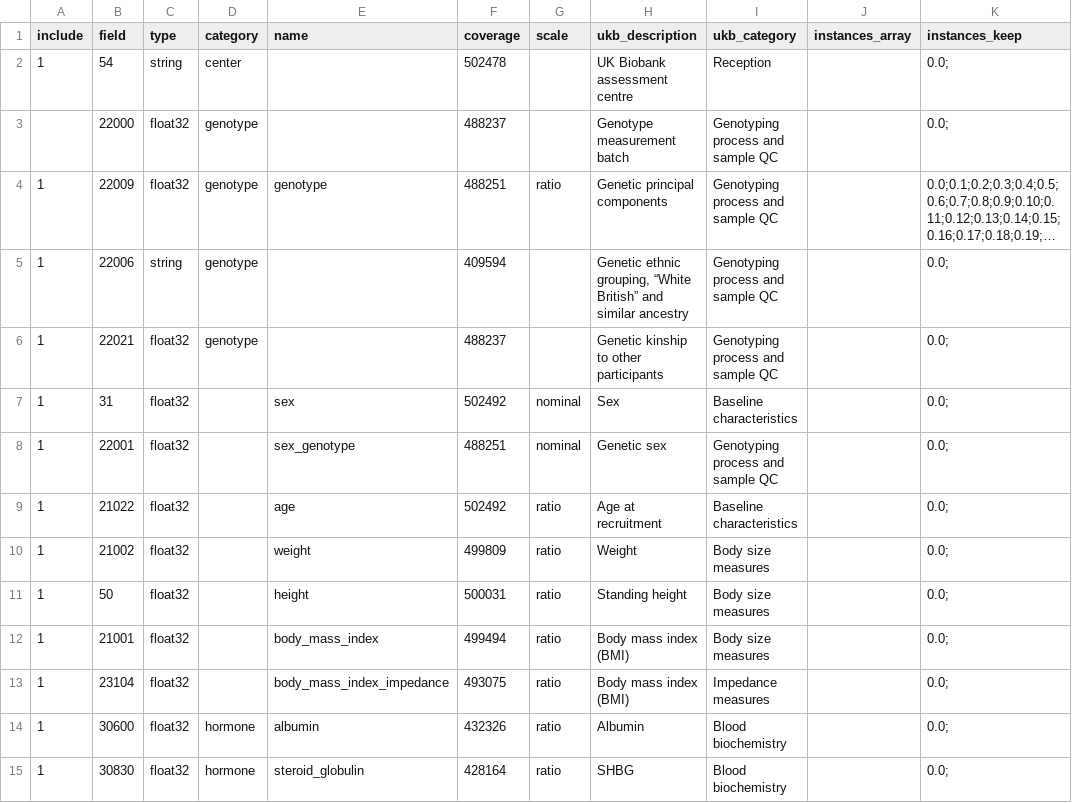
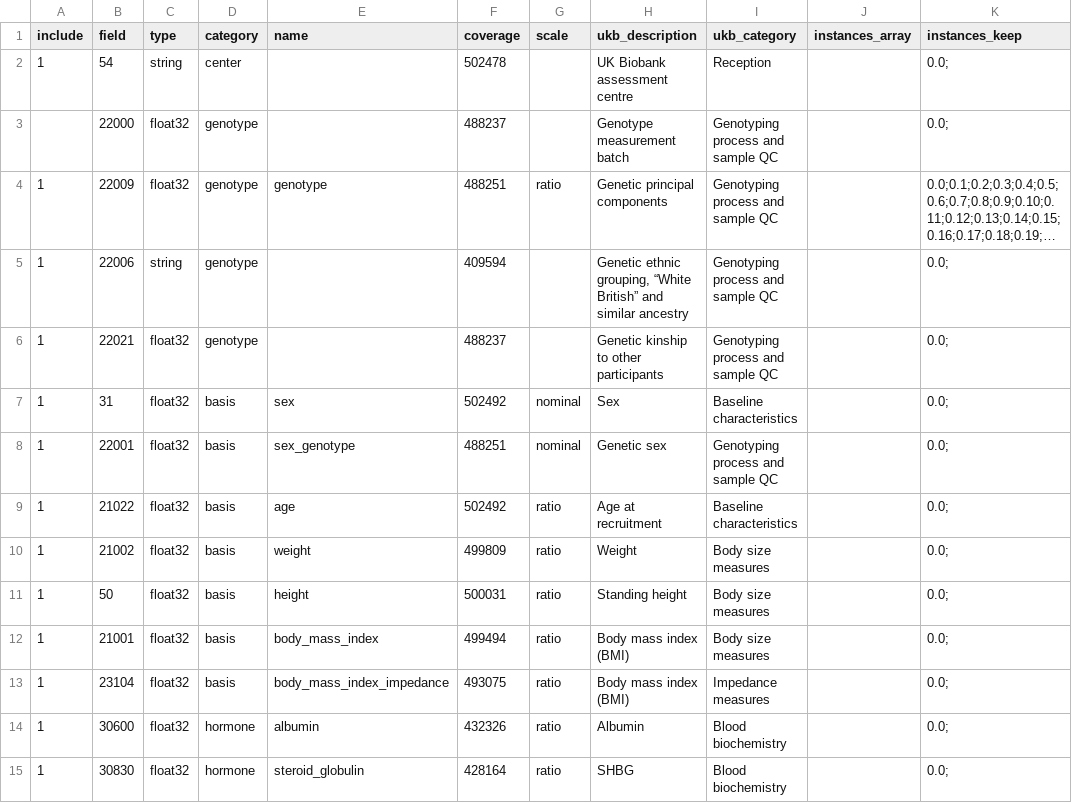
Before and after one commit to tcameronwaller/uk_biobank, a TSV file: parameters/table_ukbiobank_phenotype_variables.tsv, drawn as a sheet; only a part is shown; long unchanged cells end in …; the diff names each change by its address in the sheet, - before the commit and + after, or states it on an @@ line.

Commit message:
version check

```diff
--- a/parameters/table_ukbiobank_phenotype_variables.tsv
+++ b/parameters/table_ukbiobank_phenotype_variables.tsv
-D7:D13 (category): (empty)
+D7:D13 (category): basis
```
